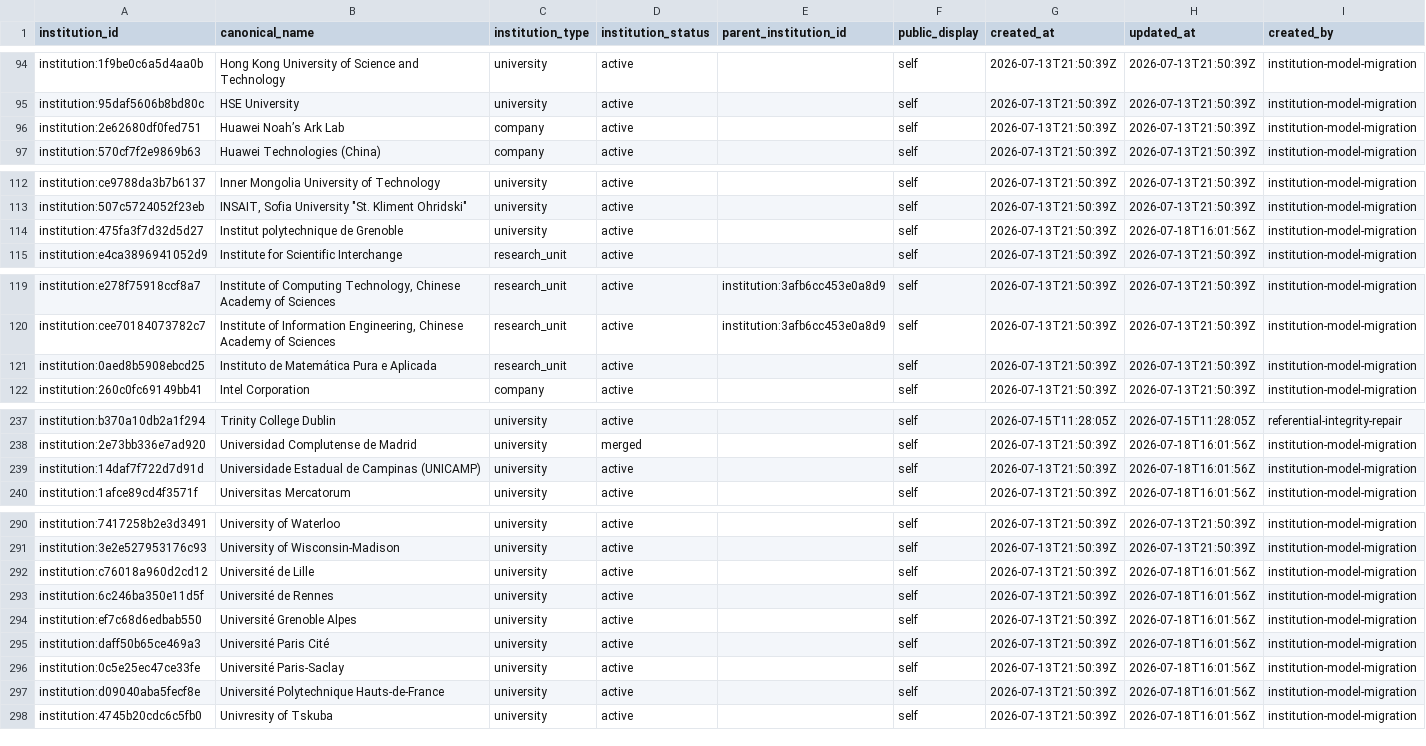
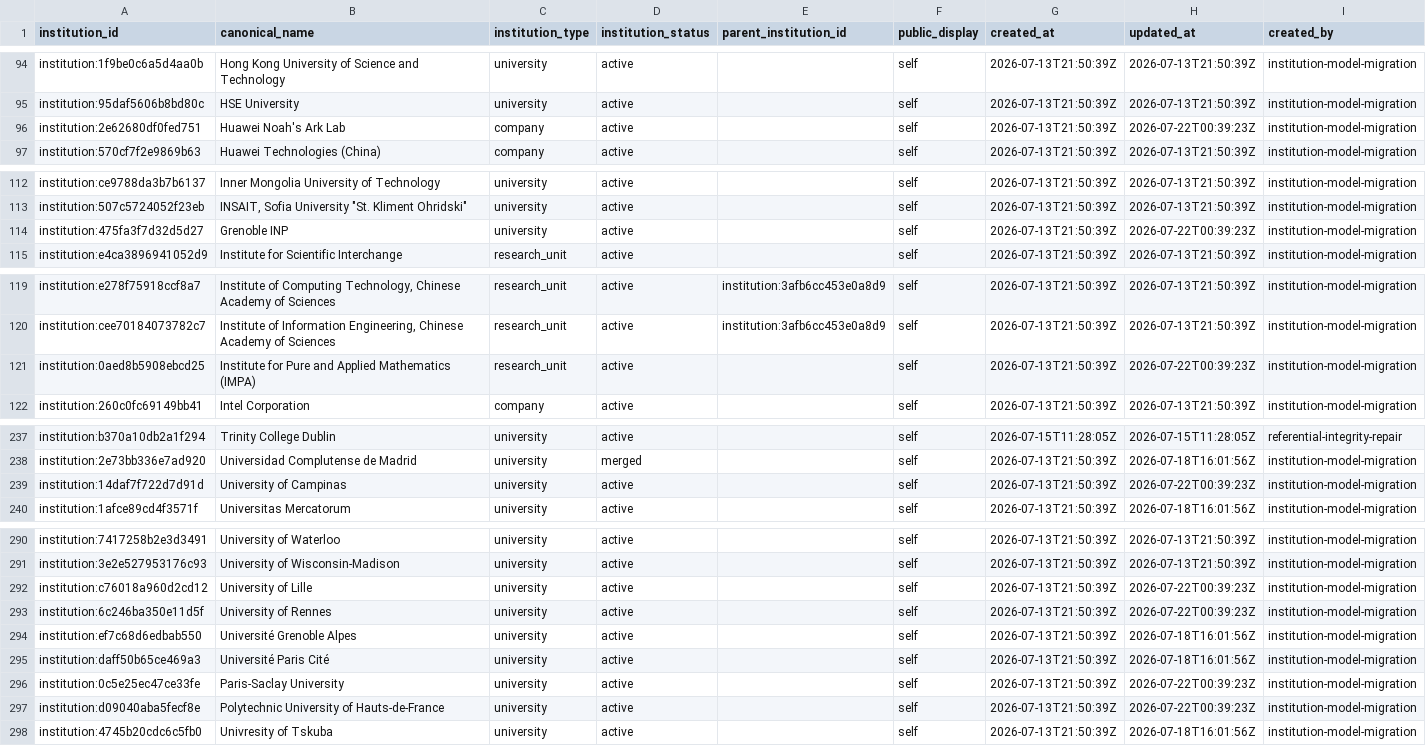
Before and after one commit to meiling-fdu/synthetic-image-research-map, a CSV file: data/curated/institutions.csv, drawn as a sheet; only a part is shown, gaps mark what is left out; the diff covers the shown part only.

```diff
--- a/data/curated/institutions.csv
+++ b/data/curated/institutions.csv
@@ -95,3 +95,3 @@ institution:1f9be0c6a5d4aa0b,Hong Kong University of Science and Technology,univ
 institution:95daf5606b8bd80c,HSE University,university,active,,self,2026-07-13T21:50:39Z,2026-07-13T21:50:39Z,institution-model-migration
-institution:2e62680df0fed751,Huawei Noah’s Ark Lab,company,active,,self,2026-07-13T21:50:39Z,2026-07-13T21:50:39Z,institution-model-migration
+institution:2e62680df0fed751,Huawei Noah's Ark Lab,company,active,,self,2026-07-13T21:50:39Z,2026-07-22T00:39:23Z,institution-model-migration
 institution:570cf7f2e9869b63,Huawei Technologies (China),company,active,,self,2026-07-13T21:50:39Z,2026-07-13T21:50:39Z,institution-model-migration
@@ -113,3 +113,3 @@ institution:ce9788da3b7b6137,Inner Mongolia University of Technology,university,
 institution:507c5724052f23eb,"INSAIT, Sofia University ""St. Kliment Ohridski""",university,active,,self,2026-07-13T21:50:39Z,2026-07-13T21:50:39Z,institution-model-migration
-institution:475fa3f7d32d5d27,Institut polytechnique de Grenoble,university,active,,self,2026-07-13T21:50:39Z,2026-07-18T16:01:56Z,institution-model-migration
+institution:475fa3f7d32d5d27,Grenoble INP,university,active,,self,2026-07-13T21:50:39Z,2026-07-22T00:39:23Z,institution-model-migration
 institution:e4ca3896941052d9,Institute for Scientific Interchange,research_unit,active,,self,2026-07-13T21:50:39Z,2026-07-13T21:50:39Z,institution-model-migration
@@ -120,3 +120,3 @@ institution:e278f75918ccf8a7,"Institute of Computing Technology, Chinese Academy
 institution:cee70184073782c7,"Institute of Information Engineering, Chinese Academy of Sciences",research_unit,active,institution:3afb6cc453e0a8d9,self,2026-07-13T21:50:39Z,2026-07-13T21:50:39Z,institution-model-migration
-institution:0aed8b5908ebcd25,Instituto de Matemática Pura e Aplicada,research_unit,active,,self,2026-07-13T21:50:39Z,2026-07-13T21:50:39Z,institution-model-migration
+institution:0aed8b5908ebcd25,Institute for Pure and Applied Mathematics (IMPA),research_unit,active,,self,2026-07-13T21:50:39Z,2026-07-22T00:39:23Z,institution-model-migration
 institution:260c0fc69149bb41,Intel Corporation,company,active,,self,2026-07-13T21:50:39Z,2026-07-13T21:50:39Z,institution-model-migration
@@ -238,3 +238,3 @@ institution:b370a10db2a1f294,Trinity College Dublin,university,active,,self,2026
 institution:2e73bb336e7ad920,Universidad Complutense de Madrid,university,merged,,self,2026-07-13T21:50:39Z,2026-07-18T16:01:56Z,institution-model-migration
-institution:14daf7f722d7d91d,Universidade Estadual de Campinas (UNICAMP),university,active,,self,2026-07-13T21:50:39Z,2026-07-18T16:01:56Z,institution-model-migration
+institution:14daf7f722d7d91d,University of Campinas,university,active,,self,2026-07-13T21:50:39Z,2026-07-22T00:39:23Z,institution-model-migration
 institution:1afce89cd4f3571f,Universitas Mercatorum,university,active,,self,2026-07-13T21:50:39Z,2026-07-18T16:01:56Z,institution-model-migration
@@ -291,8 +291,8 @@ institution:7417258b2e3d3491,University of Waterloo,university,active,,self,2026
 institution:3e2e527953176c93,University of Wisconsin-Madison,university,active,,self,2026-07-13T21:50:39Z,2026-07-13T21:50:39Z,institution-model-migration
-institution:c76018a960d2cd12,Université de Lille,university,active,,self,2026-07-13T21:50:39Z,2026-07-18T16:01:56Z,institution-model-migration
-institution:6c246ba350e11d5f,Université de Rennes,university,active,,self,2026-07-13T21:50:39Z,2026-07-18T16:01:56Z,institution-model-migration
+institution:c76018a960d2cd12,University of Lille,university,active,,self,2026-07-13T21:50:39Z,2026-07-22T00:39:23Z,institution-model-migration
+institution:6c246ba350e11d5f,University of Rennes,university,active,,self,2026-07-13T21:50:39Z,2026-07-22T00:39:23Z,institution-model-migration
 institution:ef7c68d6edbab550,Université Grenoble Alpes,university,active,,self,2026-07-13T21:50:39Z,2026-07-18T16:01:56Z,institution-model-migration
 institution:daff50b65ce469a3,Université Paris Cité,university,active,,self,2026-07-13T21:50:39Z,2026-07-18T16:01:56Z,institution-model-migration
-institution:0c5e25ec47ce33fe,Université Paris-Saclay,university,active,,self,2026-07-13T21:50:39Z,2026-07-18T16:01:56Z,institution-model-migration
-institution:d09040aba5fecf8e,Université Polytechnique Hauts-de-France,university,active,,self,2026-07-13T21:50:39Z,2026-07-18T16:01:56Z,institution-model-migration
+institution:0c5e25ec47ce33fe,Paris-Saclay University,university,active,,self,2026-07-13T21:50:39Z,2026-07-22T00:39:23Z,institution-model-migration
+institution:d09040aba5fecf8e,Polytechnic University of Hauts-de-France,university,active,,self,2026-07-13T21:50:39Z,2026-07-22T00:39:23Z,institution-model-migration
 institution:4745b20cdc6c5fb0,Univresity of Tskuba,university,active,,self,2026-07-13T21:50:39Z,2026-07-18T16:01:56Z,institution-model-migration
```
Also changed, not shown: 8 edited cells elsewhere in this file, data/curated/author_institution_mappings.csv, data/curated/institution_aliases.csv, 9 other files.
